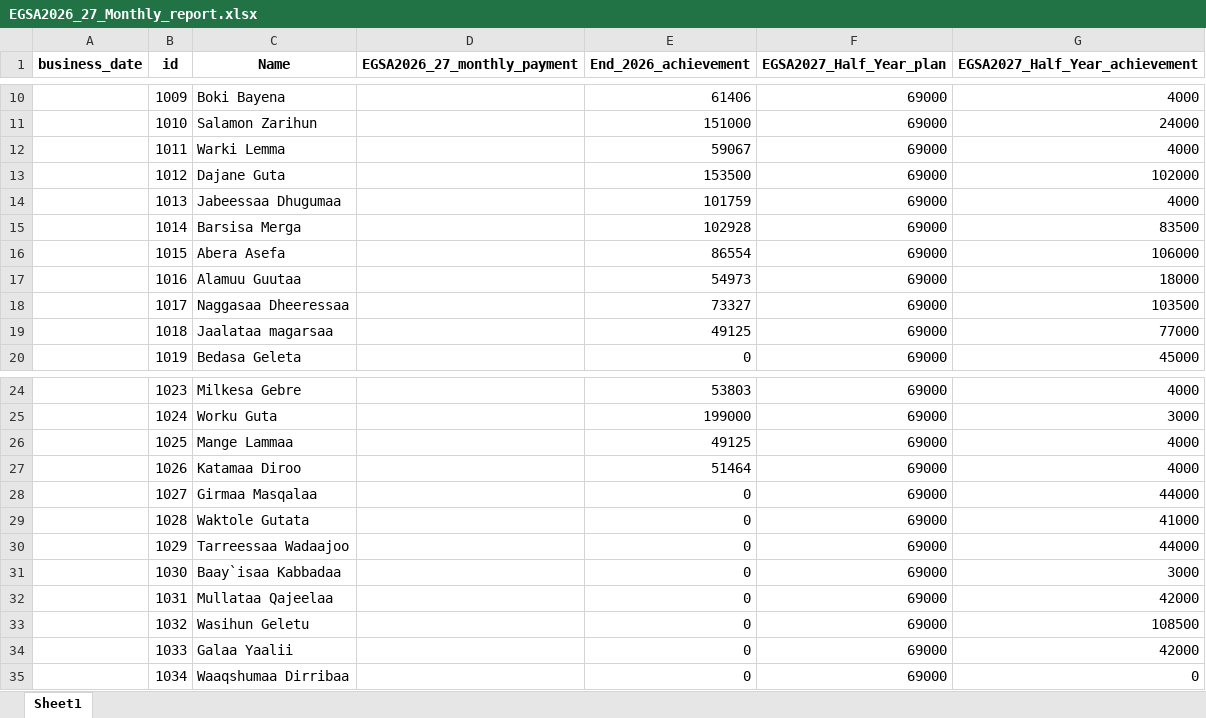
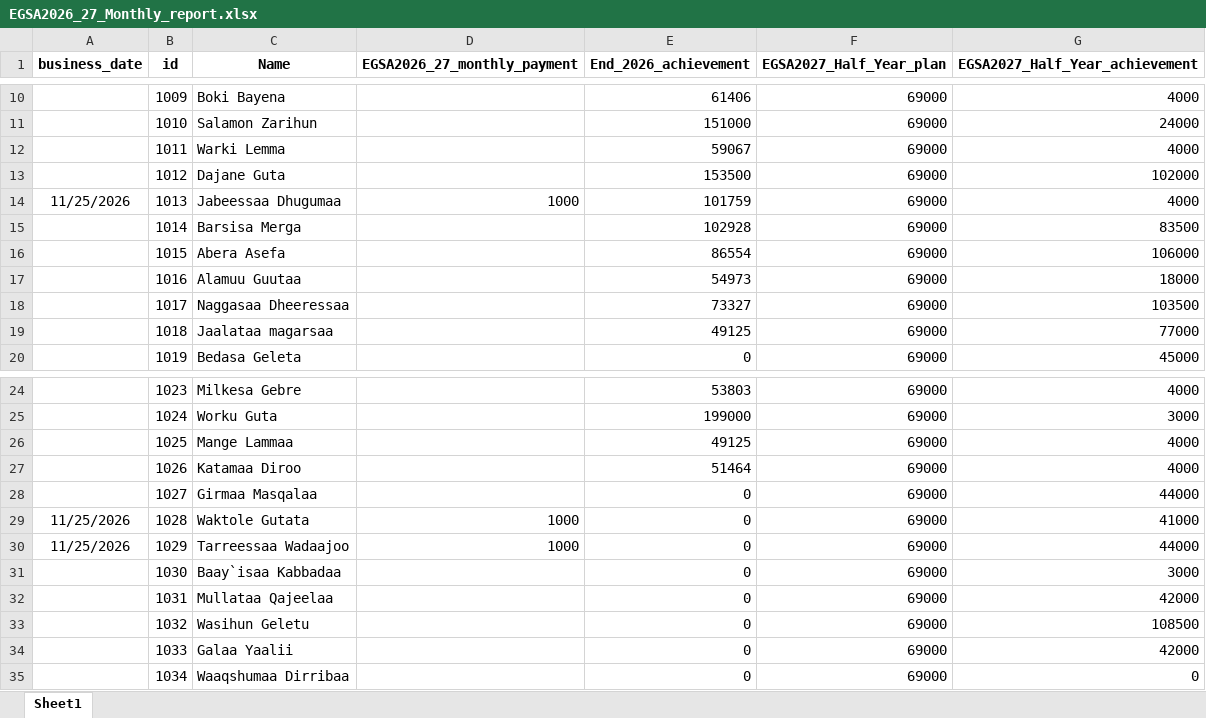
Before and after one commit to Walfaanaa/monthly-report, an Excel workbook: EGSA2026_27_Monthly_report.xlsx, sheet Sheet1, drawn as a sheet; only a part is shown, gaps mark what is left out; values as stored, in another font and other column widths than the file's, no borders; the diff names each change by its address in the sheet, - before the commit and + after, or states it on an @@ line.

Commit message:
Add files via upload

```diff
--- a/EGSA2026_27_Monthly_report.xlsx (sheet Sheet1)
+++ b/EGSA2026_27_Monthly_report.xlsx (sheet Sheet1)
-A14 (business_date): (empty)
+A14 (business_date): 11/25/2026
-D14 (EGSA2026_27_monthly_payment): (empty)
+D14 (EGSA2026_27_monthly_payment): 1000
-A29:A30 (business_date): (empty)
+A29:A30 (business_date): 11/25/2026
-D29:D30 (EGSA2026_27_monthly_payment): (empty)
+D29:D30 (EGSA2026_27_monthly_payment): 1000
```
